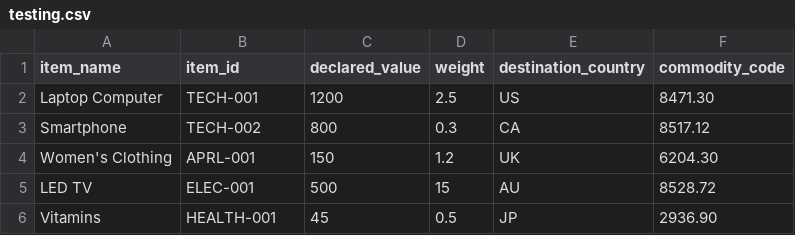
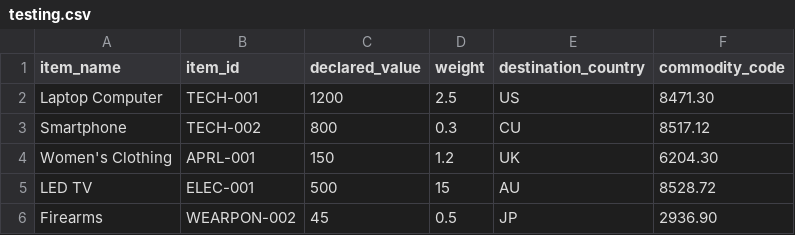
Before and after one commit to Devrajsinh-Jhala/Hackathon-IIT_Bombay, a CSV file: testing.csv, drawn as a sheet.

Commit message:
Add bulk data and restricted items + Chatbot support

```diff
--- a/testing.csv
+++ b/testing.csv
@@ -2,5 +2,5 @@ item_name,item_id,declared_value,weight,destination_country,commodity_code
 Laptop Computer,TECH-001,1200,2.5,US,8471.30
-Smartphone,TECH-002,800,0.3,CA,8517.12
+Smartphone,TECH-002,800,0.3,CU,8517.12
 Women's Clothing,APRL-001,150,1.2,UK,6204.30
 LED TV,ELEC-001,500,15,AU,8528.72
-Vitamins,HEALTH-001,45,0.5,JP,2936.90
+Firearms,WEARPON-002,45,0.5,JP,2936.90
```
Also changed, not shown: 8 other files.
